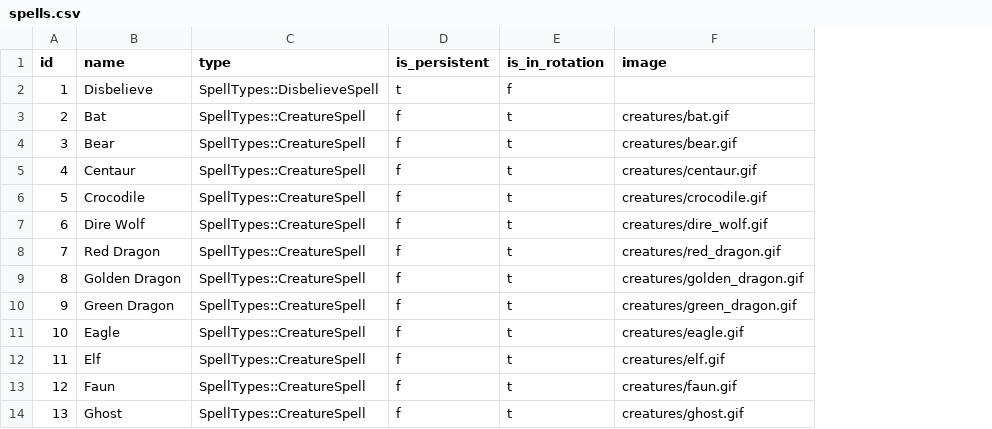
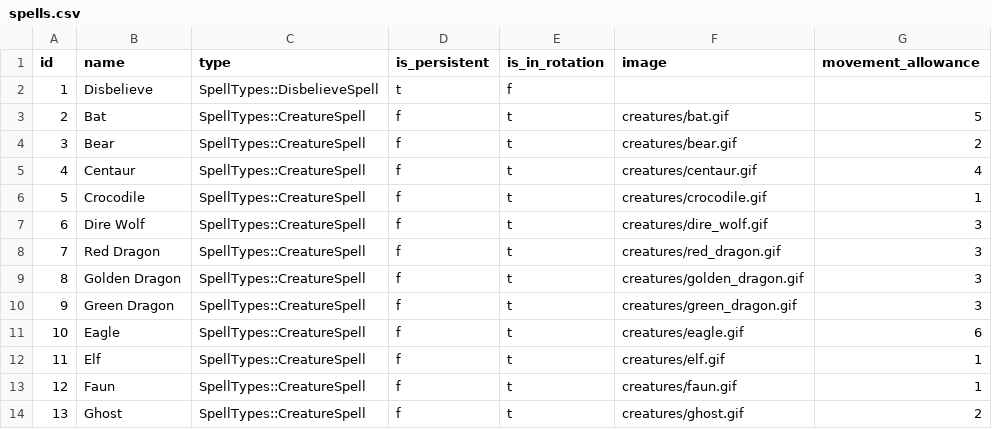
Before and after one commit to gasman/cometchaos, a CSV file: db/spells.csv, drawn as a sheet; only a part is shown; the diff names each change by its address in the sheet, - before the commit and + after, or states it on an @@ line.

Commit message:
complete spellcasting / combat workflow

```diff
--- a/db/spells.csv
+++ b/db/spells.csv
+column G (movement_allowance), rows 3-14: 5 | 2 | 4 | 1 | 3 | 3 | 3 | 3 | 6 | 1 | 1 | 2
```
Also changed, not shown: 29 other files.
